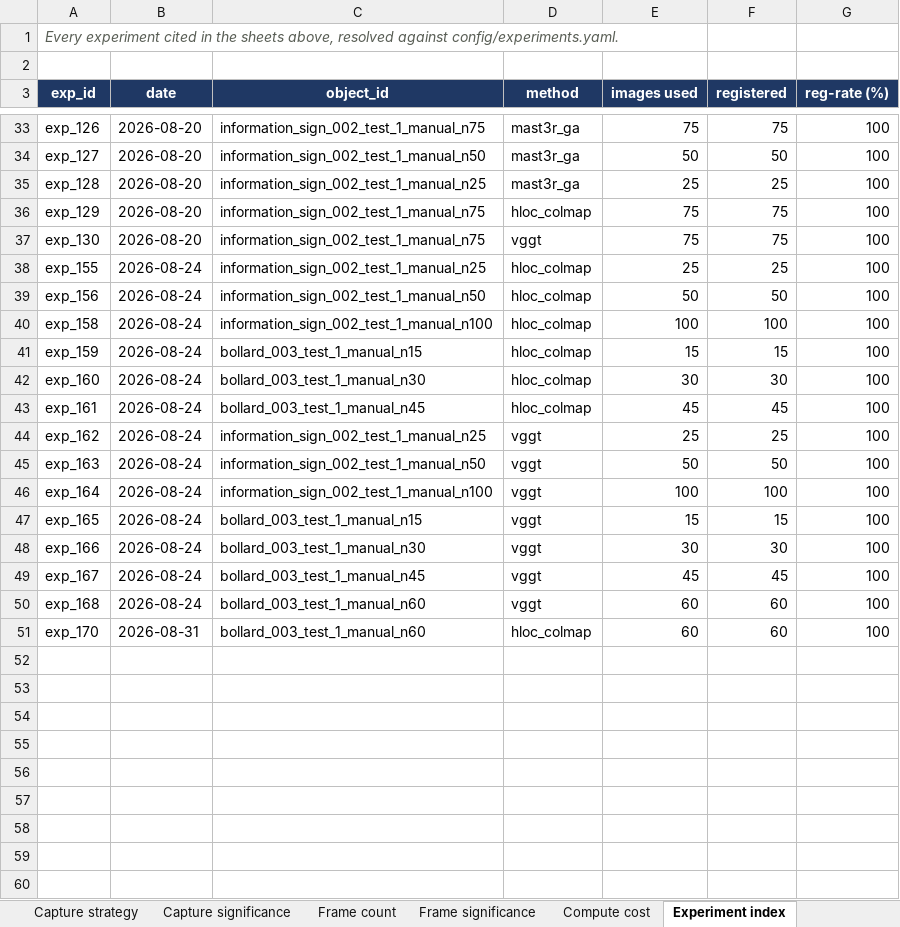
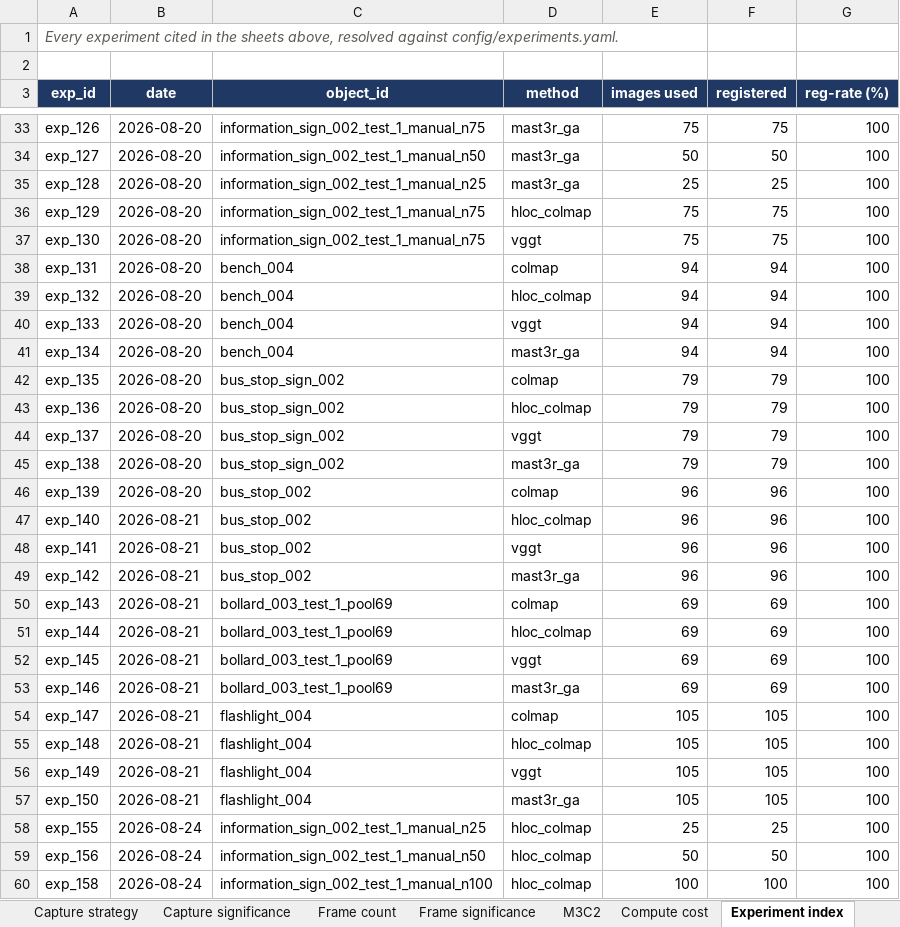
Before and after one commit to vslsoo/image-based-3d-reconstruction-vs-lidar, an Excel workbook: docs/tables/FINAL_results.xlsx, sheet Experiment index, drawn as a sheet; only a part is shown, gaps mark what is left out; the shorter side is filled out with more unchanged rows; values as stored, in another font and other column widths than the file's, no borders; the diff names each change by its address in the sheet, - before the commit and + after, or states it on an @@ line.

```diff
--- a/docs/tables/FINAL_results.xlsx (sheet Experiment index)
+++ b/docs/tables/FINAL_results.xlsx (sheet Experiment index)
+sheet tab: M3C2
+row 38: exp_131 | 2026-08-20 | bench_004 | colmap | 94 | 94 | 100
+row 39: exp_132 | 2026-08-20 | bench_004 | hloc_colmap | 94 | 94 | 100
+row 40: exp_133 | 2026-08-20 | bench_004 | vggt | 94 | 94 | 100
+row 41: exp_134 | 2026-08-20 | bench_004 | mast3r_ga | 94 | 94 | 100
+row 42: exp_135 | 2026-08-20 | bus_stop_sign_002 | colmap | 79 | 79 | 100
+row 43: exp_136 | 2026-08-20 | bus_stop_sign_002 | hloc_colmap | 79 | 79 | 100
+row 44: exp_137 | 2026-08-20 | bus_stop_sign_002 | vggt | 79 | 79 | 100
+row 45: exp_138 | 2026-08-20 | bus_stop_sign_002 | mast3r_ga | 79 | 79 | 100
+row 46: exp_139 | 2026-08-20 | bus_stop_002 | colmap | 96 | 96 | 100
+row 47: exp_140 | 2026-08-21 | bus_stop_002 | hloc_colmap | 96 | 96 | 100
+row 48: exp_141 | 2026-08-21 | bus_stop_002 | vggt | 96 | 96 | 100
+row 49: exp_142 | 2026-08-21 | bus_stop_002 | mast3r_ga | 96 | 96 | 100
+row 50: exp_143 | 2026-08-21 | bollard_003_test_1_pool69 | colmap | 69 | 69 | 100
+row 51: exp_144 | 2026-08-21 | bollard_003_test_1_pool69 | hloc_colmap | 69 | 69 | 100
+row 52: exp_145 | 2026-08-21 | bollard_003_test_1_pool69 | vggt | 69 | 69 | 100
+row 53: exp_146 | 2026-08-21 | bollard_003_test_1_pool69 | mast3r_ga | 69 | 69 | 100
+row 54: exp_147 | 2026-08-21 | flashlight_004 | colmap | 105 | 105 | 100
+row 55: exp_148 | 2026-08-21 | flashlight_004 | hloc_colmap | 105 | 105 | 100
+row 56: exp_149 | 2026-08-21 | flashlight_004 | vggt | 105 | 105 | 100
+row 57: exp_150 | 2026-08-21 | flashlight_004 | mast3r_ga | 105 | 105 | 100
```
Also changed, not shown: 38 other files.
